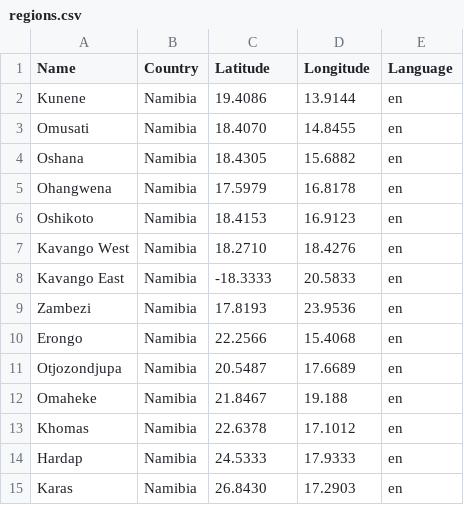
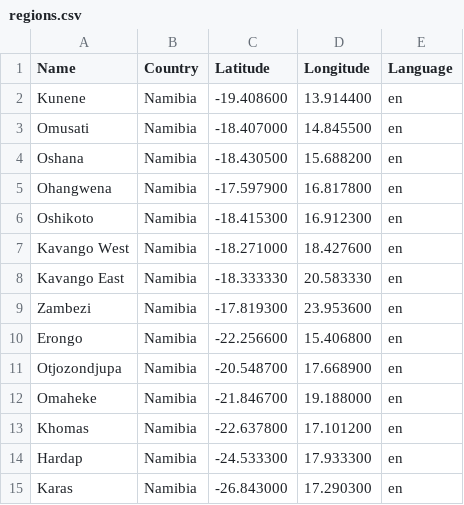
Before and after one commit to undp/undp-national-carbon-registry, a CSV file: backend/services/regions.csv, drawn as a sheet.

Commit message:
Update regions.csv

```diff
--- a/backend/services/regions.csv
+++ b/backend/services/regions.csv
@@ -1,15 +1,15 @@
 Name,Country,Latitude,Longitude,Language
-Kunene,Namibia,19.4086,13.9144,en
-Omusati,Namibia,18.4070,14.8455,en
-Oshana,Namibia,18.4305,15.6882,en
-Ohangwena,Namibia,17.5979,16.8178,en
-Oshikoto,Namibia,18.4153,16.9123,en
-Kavango West,Namibia,18.2710,18.4276,en
-Kavango East,Namibia,-18.3333,20.5833,en
-Zambezi,Namibia,17.8193,23.9536,en
-Erongo,Namibia,22.2566,15.4068,en
-Otjozondjupa,Namibia,20.5487,17.6689,en
-Omaheke,Namibia,21.8467,19.188,en
-Khomas,Namibia,22.6378,17.1012,en
-Hardap,Namibia,24.5333,17.9333,en
-Karas,Namibia,26.8430,17.2903,en
+Kunene,Namibia,-19.408600,13.914400,en
+Omusati,Namibia,-18.407000,14.845500,en
+Oshana,Namibia,-18.430500,15.688200,en
+Ohangwena,Namibia,-17.597900,16.817800,en
+Oshikoto,Namibia,-18.415300,16.912300,en
+Kavango West,Namibia,-18.271000,18.427600,en
+Kavango East,Namibia,-18.333330,20.583330,en
+Zambezi,Namibia,-17.819300,23.953600,en
+Erongo,Namibia,-22.256600,15.406800,en
+Otjozondjupa,Namibia,-20.548700,17.668900,en
+Omaheke,Namibia,-21.846700,19.188000,en
+Khomas,Namibia,-22.637800,17.101200,en
+Hardap,Namibia,-24.533300,17.933300,en
+Karas,Namibia,-26.843000,17.290300,en
```
